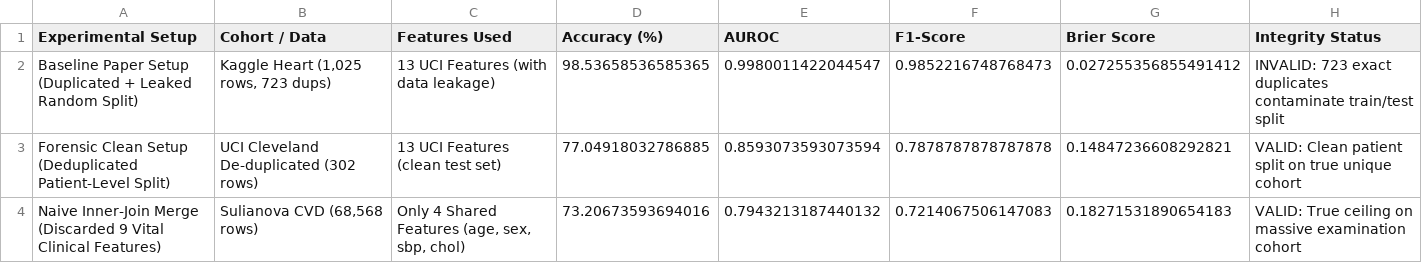
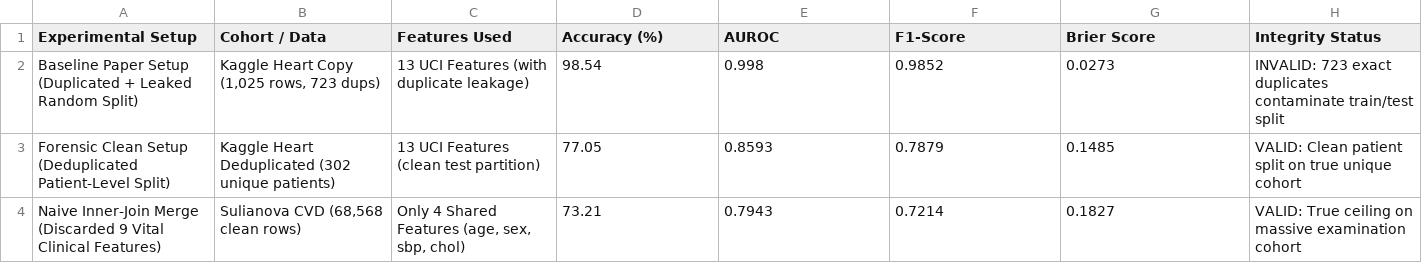
Before and after one commit to RathanPaida/SchemaFlexTabNet-QC, a CSV file: results/table1_forensic_audit.csv, drawn as a sheet.

```diff
--- a/results/table1_forensic_audit.csv
+++ b/results/table1_forensic_audit.csv
@@ -1,4 +1,4 @@
 Experimental Setup,Cohort / Data,Features Used,Accuracy (%),AUROC,F1-Score,Brier Score,Integrity Status
-Baseline Paper Setup (Duplicated + Leaked Random Split),"Kaggle Heart (1,025 rows, 723 dups)",13 UCI Features (with data leakage),98.53658536585365,0.9980011422044547,0.9852216748768473,0.027255356855491412,INVALID: 723 exact duplicates contaminate train/test split
-Forensic Clean Setup (Deduplicated Patient-Level Split),UCI Cleveland De-duplicated (302 rows),13 UCI Features (clean test set),77.04918032786885,0.8593073593073594,0.7878787878787878,0.14847236608292821,VALID: Clean patient split on true unique cohort
-Naive Inner-Join Merge (Discarded 9 Vital Clinical Features),"Sulianova CVD (68,568 rows)","Only 4 Shared Features (age, sex, sbp, chol)",73.20673593694016,0.7943213187440132,0.7214067506147083,0.18271531890654183,VALID: True ceiling on massive examination cohort
+Baseline Paper Setup (Duplicated + Leaked Random Split),"Kaggle Heart Copy (1,025 rows, 723 dups)",13 UCI Features (with duplicate leakage),98.54,0.998,0.9852,0.0273,INVALID: 723 exact duplicates contaminate train/test split
+Forensic Clean Setup (Deduplicated Patient-Level Split),Kaggle Heart Deduplicated (302 unique patients),13 UCI Features (clean test partition),77.05,0.8593,0.7879,0.1485,VALID: Clean patient split on true unique cohort
+Naive Inner-Join Merge (Discarded 9 Vital Clinical Features),"Sulianova CVD (68,568 clean rows)","Only 4 Shared Features (age, sex, sbp, chol)",73.21,0.7943,0.7214,0.1827,VALID: True ceiling on massive examination cohort
```
Also changed, not shown: results/mahmud_reproduction_audit.csv, results/table3_proposed_loco_conformal.csv, 13 other files.
